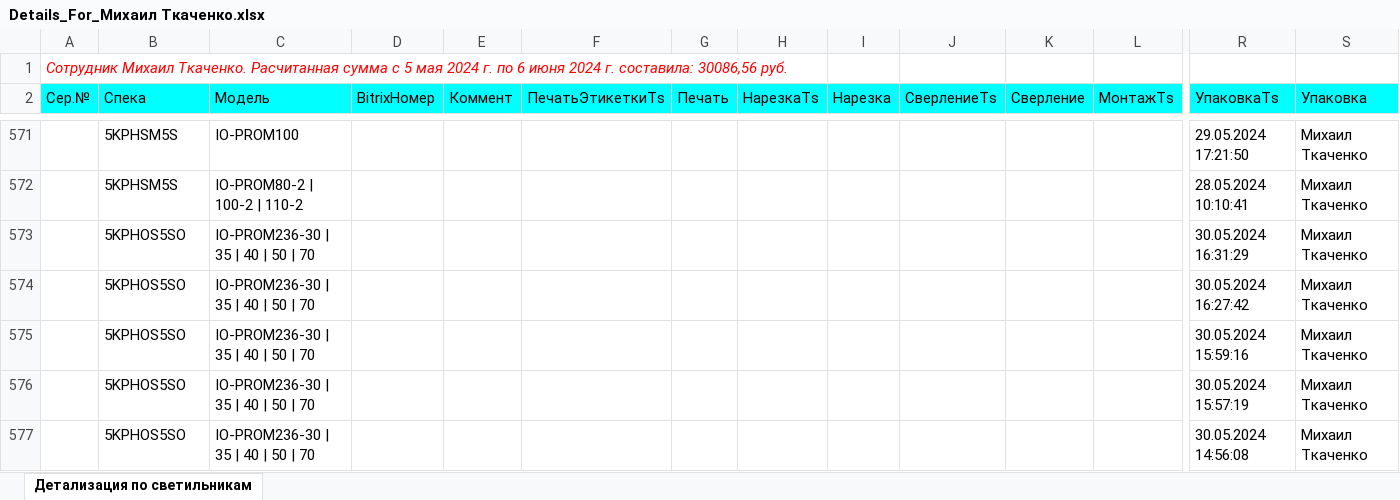
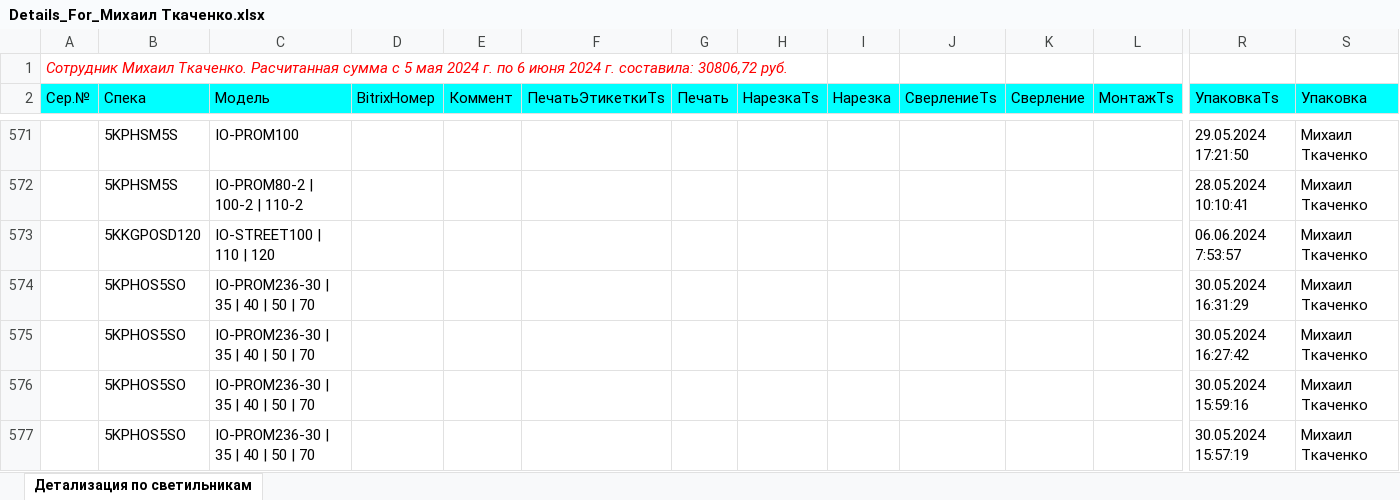
Before and after one commit to AlexGrig88/IonosLedWebMvc.Ver2, an Excel workbook: IonosLedWebMvc.Ver2/wwwroot/ExcelFilesDir/Details_For_Михаил Ткаченко.xlsx, sheet Детализация по светильникам, drawn as a sheet; only a part is shown, gaps mark what is left out; the shorter side is filled out with more unchanged rows; values as stored, in another font and other column widths than the file's, no borders; rows hold the shown columns only; the diff covers the shown part only; the diff names each change by its address in the sheet, - before the commit and + after, or states it on an @@ line.

```diff
--- a/IonosLedWebMvc.Ver2/wwwroot/ExcelFilesDir/Details_For_Михаил Ткаченко.xlsx (sheet Детализация по светильникам)
+++ b/IonosLedWebMvc.Ver2/wwwroot/ExcelFilesDir/Details_For_Михаил Ткаченко.xlsx (sheet Детализация по светильникам)
-A1 (Сер.№): …г. составила: 30086,56 руб.
+A1 (Сер.№): …г. составила: 30806,72 руб.
+row 573:  | 5KKGPOSD120 | IO-STREET100 | 110 | 120 |  |  |  |  |  |  |  |  |  | 06.06.2024 7:53:57 | Михаил Ткаченко
```
Also changed, not shown: 22 added rows elsewhere in this sheet, IonosLedWebMvc.Ver2/wwwroot/ExcelFilesDir/Details_For_Антон Ионов.xlsx, IonosLedWebMvc.Ver2/wwwroot/ExcelFilesDir/Details_For_Юлия Россинская.xlsx, 7 other files.
